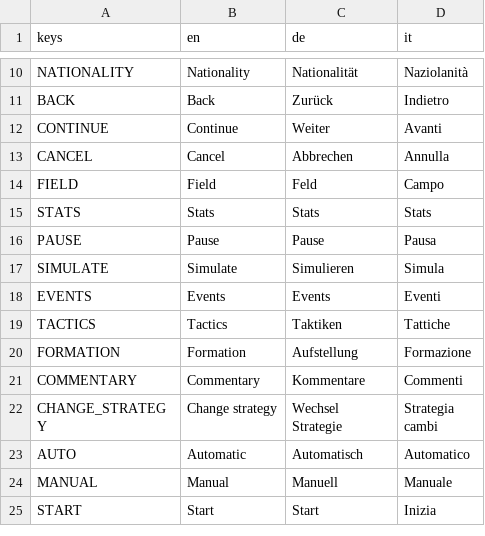
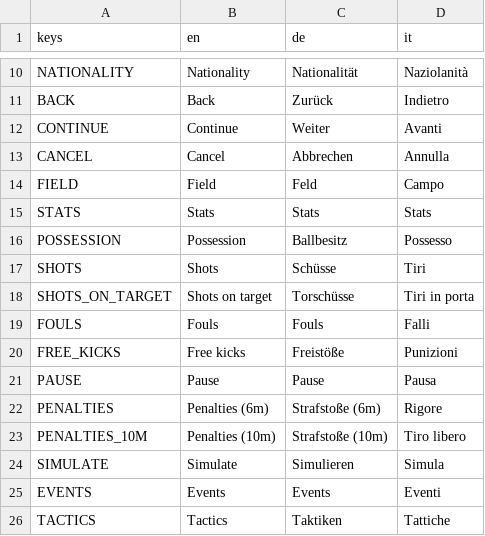
Before and after one commit to dulvui/futsal-manager, a CSV file: game/translations/translations.csv, drawn as a sheet; only a part is shown, gaps mark what is left out; the shorter side is filled out with more unchanged rows; the diff names each change by its address in the sheet, - before the commit and + after, or states it on an @@ line.

Commit message:
match statistics: auto create and update values

```diff
--- a/game/translations/translations.csv
+++ b/game/translations/translations.csv
+row 16: POSSESSION | Possession | Ballbesitz | Possesso
+row 17: SHOTS | Shots | Schüsse | Tiri
+row 18: SHOTS_ON_TARGET | Shots on target | Torschüsse | Tiri in porta
+row 19: FOULS | Fouls | Fouls | Falli
+row 20: FREE_KICKS | Free kicks | Freistöße | Punizioni
+row 22: PENALTIES | Penalties (6m) | Strafstoße (6m) | Rigore
+row 23: PENALTIES_10M | Penalties (10m) | Strafstoße (10m) | Tiro libero
```
Also changed, not shown: 9 other files.
